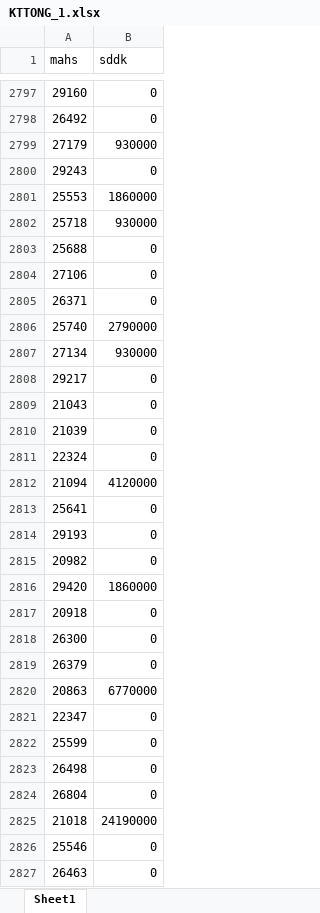
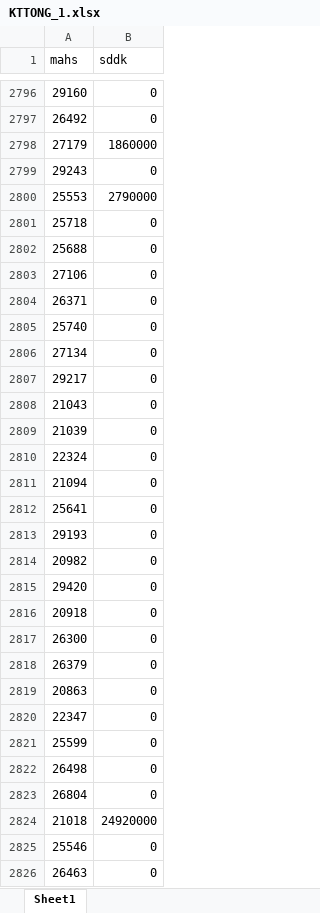
Before and after one commit to thienn87/lethanhtong, an Excel workbook: backend/database/KTTONG_1.xlsx, sheet Sheet1, drawn as a sheet; only a part is shown, gaps mark what is left out; values as stored, in another font and other column widths than the file's, no borders; addresses are those after the commit; the diff covers the shown part only; the diff names each change by its address in the sheet, - before the commit and + after, or states it on an @@ line.

```diff
--- a/backend/database/KTTONG_1.xlsx (sheet Sheet1)
+++ b/backend/database/KTTONG_1.xlsx (sheet Sheet1)
-B2798 (sddk): 930000
+B2798 (sddk): 1860000
-B2800 (sddk): 1860000
+B2800 (sddk): 2790000
-B2801 (sddk): 930000
+B2801 (sddk): 0
-B2805 (sddk): 2790000
+B2805 (sddk): 0
-B2806 (sddk): 930000
+B2806 (sddk): 0
-B2811 (sddk): 4120000
+B2811 (sddk): 0
-B2815 (sddk): 1860000
+B2815 (sddk): 0
-B2819 (sddk): 6770000
+B2819 (sddk): 0
-B2824 (sddk): 24190000
+B2824 (sddk): 24920000
```
Also changed, not shown: 3 removed rows, 1 moved row and 267 edited cells elsewhere in this sheet, 57 other files.
